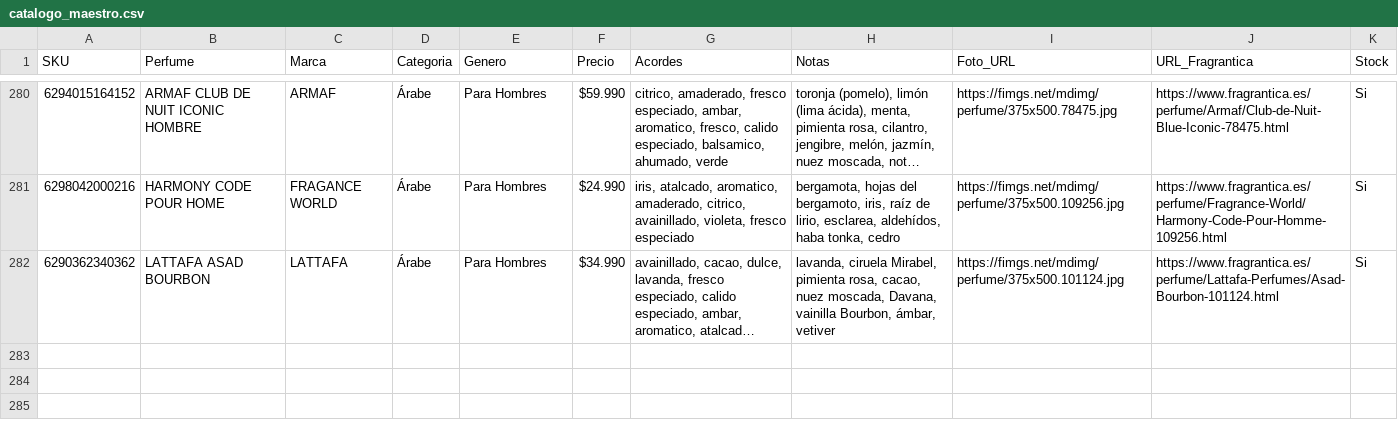
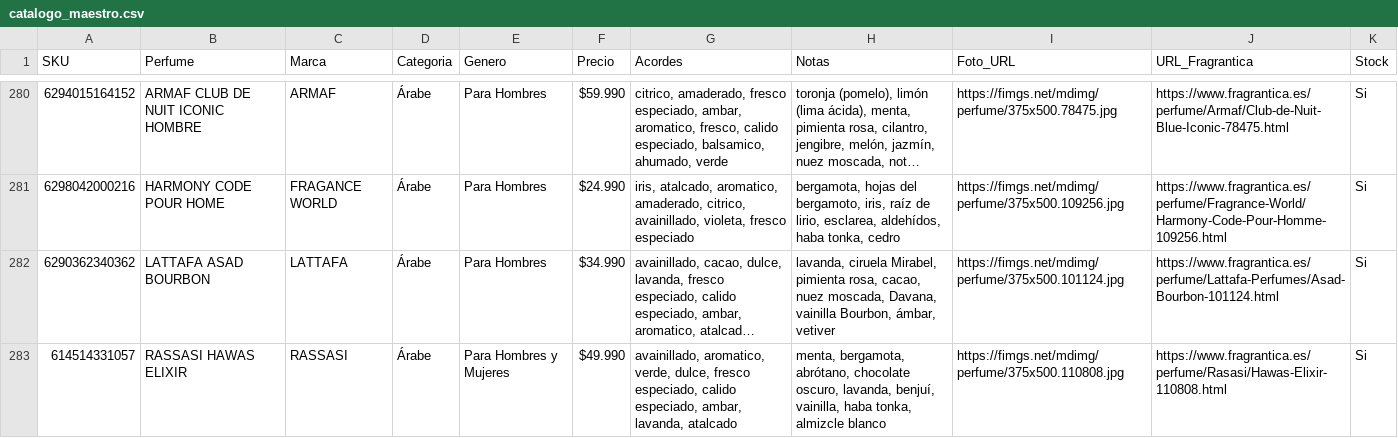
Before and after one commit to julietagonzalezmarin/perfuma-app, a CSV file: catalogo_maestro.csv, drawn as a sheet; only a part is shown, gaps mark what is left out; long unchanged cells end in …; the diff names each change by its address in the sheet, - before the commit and + after, or states it on an @@ line.

Commit message:
Catálogo: agregado RASSASI HAWAS ELIXIR

```diff
--- a/catalogo_maestro.csv
+++ b/catalogo_maestro.csv
+row 283: 614514331057 | RASSASI HAWAS ELIXIR | RASSASI | Árabe | Para Hombres y Mujeres | $49.990 | avainillado, aromatico, verde, dulce, fresco especiado, calido especiado, ambar, lavanda, atalcado | menta, bergamota, abrótano, chocolate oscuro, lavanda, benjuí, vainilla, haba tonka, almizcle blanco | https://fimgs.net/mdimg/perfume/375x500.110808.jpg | https://www.fragrantica.es/perfume/Rasasi/Hawas-Elixir-110808.html | Si
```
